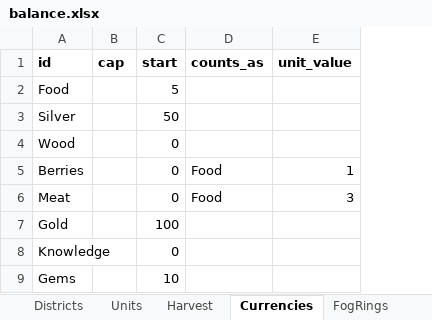
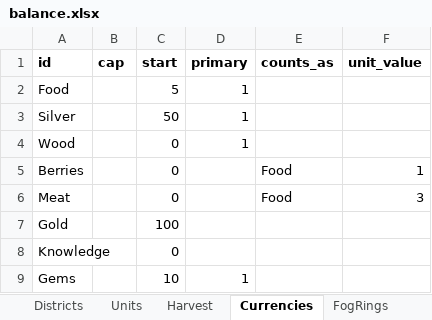
Before and after one commit to LadisCodi/kingdom, an Excel workbook: balance/balance.xlsx, sheet Currencies, drawn as a sheet; values as stored, in another font and other column widths than the file's, no borders; the diff names each change by its address in the sheet, - before the commit and + after, or states it on an @@ line.

```diff
--- a/balance/balance.xlsx (sheet Currencies)
+++ b/balance/balance.xlsx (sheet Currencies)
+column D (primary), rows 2-9: 1 | 1 | 1 |  |  |  |  | 1
```
Also changed, not shown: 4 other files.
